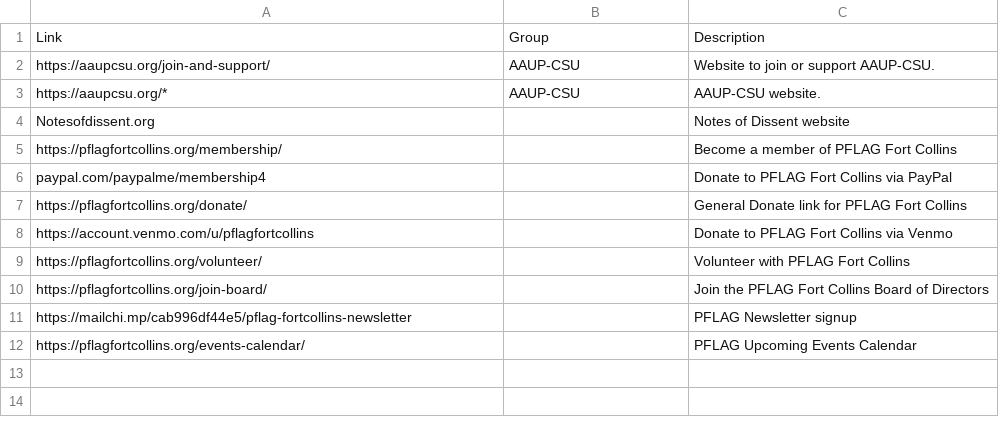
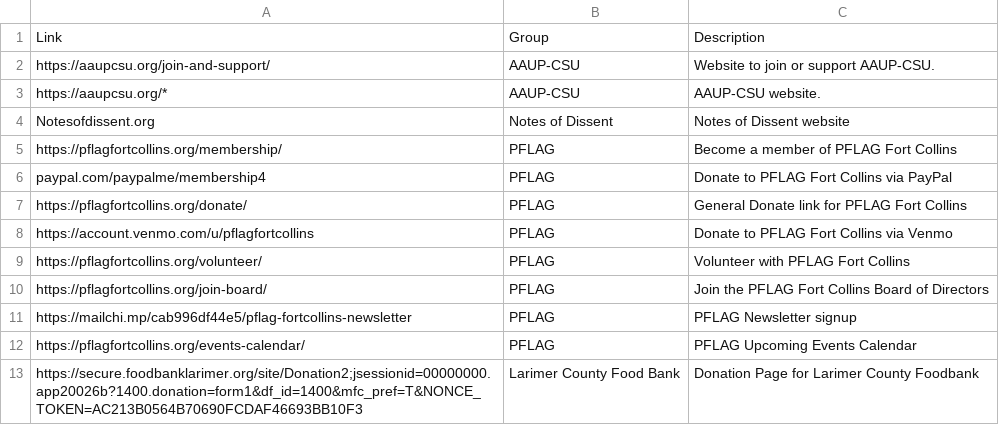
Before and after one commit to Munsky/NoKingsAAUP, a CSV file: bingoData/RegisteredWebsites.csv, drawn as a sheet.

```diff
--- a/bingoData/RegisteredWebsites.csv
+++ b/bingoData/RegisteredWebsites.csv
@@ -3,10 +3,11 @@ https://aaupcsu.org/join-and-support/,AAUP-CSU,Website to join or support AAUP-C
 https://aaupcsu.org/*,AAUP-CSU,AAUP-CSU website.
-Notesofdissent.org,,Notes of Dissent website
-https://pflagfortcollins.org/membership/,,Become a member of PFLAG Fort Collins
-paypal.com/paypalme/membership4,,Donate to PFLAG Fort Collins via PayPal
-https://pflagfortcollins.org/donate/,,General Donate link for PFLAG Fort Collins
-https://account.venmo.com/u/pflagfortcollins,,Donate to PFLAG Fort Collins via Venmo
-https://pflagfortcollins.org/volunteer/,,Volunteer with PFLAG Fort Collins
-https://pflagfortcollins.org/join-board/,,Join the PFLAG Fort Collins Board of Directors
-https://mailchi.mp/cab996df44e5/pflag-fortcollins-newsletter,,PFLAG Newsletter signup
-https://pflagfortcollins.org/events-calendar/,,PFLAG Upcoming Events Calendar
+Notesofdissent.org,Notes of Dissent,Notes of Dissent website
+https://pflagfortcollins.org/membership/,PFLAG,Become a member of PFLAG Fort Collins
+paypal.com/paypalme/membership4,PFLAG,Donate to PFLAG Fort Collins via PayPal
+https://pflagfortcollins.org/donate/,PFLAG,General Donate link for PFLAG Fort Collins
+https://account.venmo.com/u/pflagfortcollins,PFLAG,Donate to PFLAG Fort Collins via Venmo
+https://pflagfortcollins.org/volunteer/,PFLAG,Volunteer with PFLAG Fort Collins
+https://pflagfortcollins.org/join-board/,PFLAG,Join the PFLAG Fort Collins Board of Directors
+https://mailchi.mp/cab996df44e5/pflag-fortcollins-newsletter,PFLAG,PFLAG Newsletter signup
+https://pflagfortcollins.org/events-calendar/,PFLAG,PFLAG Upcoming Events Calendar
+https://secure.foodbanklarimer.org/site/Donation2;jsessionid=00000000.app20026b?1400.donation=form1&df_id=1400&mfc_pref=T&NONCE_TOKEN=AC213B0564B70690FCDAF46693BB10F3,Larimer County Food Bank,Donation Page for Larimer County Foodbank
```
Also changed, not shown: 1 other file.
